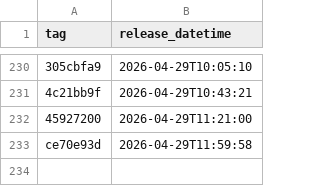
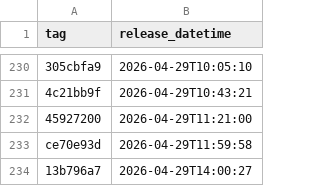
Before and after one commit to NHSDigital/electronic-prescription-service-api, a CSV file: _data/internal-dev-sandbox_deployments.csv, drawn as a sheet; only a part is shown, gaps mark what is left out; the diff names each change by its address in the sheet, - before the commit and + after, or states it on an @@ line.

```diff
--- a/_data/internal-dev-sandbox_deployments.csv
+++ b/_data/internal-dev-sandbox_deployments.csv
+row 234: 13b796a7 | 2026-04-29T14:00:27
```
Also changed, not shown: 1 other file.
